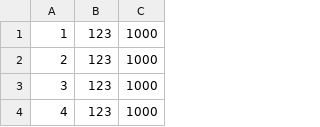
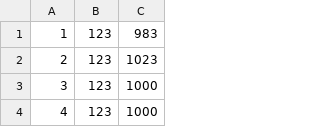
Before and after one commit to diogobabo/CPD-FEUP, a CSV file: assign2/src/server/users.csv, drawn as a sheet; only a part is shown.

```diff
--- a/assign2/src/server/users.csv
+++ b/assign2/src/server/users.csv
@@ -1,3 +1,3 @@
-1,123,1000
-2,123,1000
+1,123,983
+2,123,1023
 3,123,1000
```
Also changed, not shown: 6 other files.
